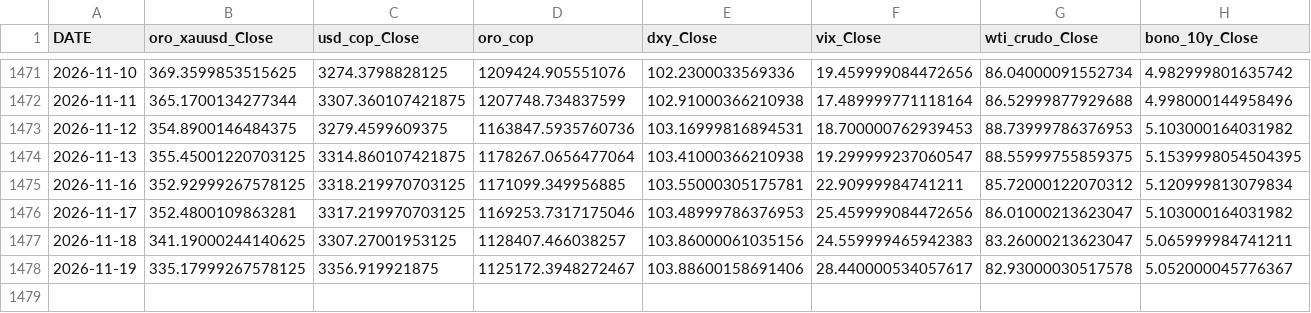
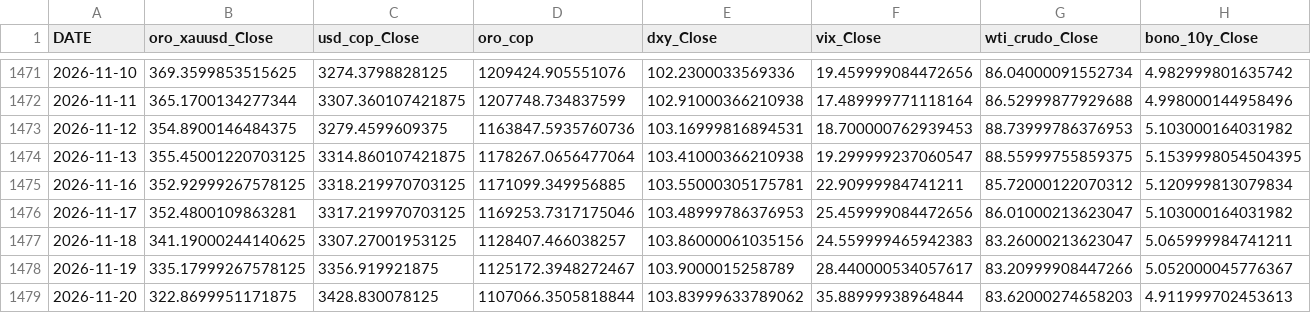
Before and after one commit to michaelsteven1299/proyecto_michael-, a CSV file: dashboard_data/historico.csv, drawn as a sheet; only a part is shown, gaps mark what is left out; rows hold the shown columns only; the diff names each change by its address in the sheet, - before the commit and + after, or states it on an @@ line.

```diff
--- a/dashboard_data/historico.csv
+++ b/dashboard_data/historico.csv
-E1478 (dxy_Close): 103.88600158691406
+E1478 (dxy_Close): 103.9000015258789
-G1478 (wti_crudo_Close): 82.93000030517578
+G1478 (wti_crudo_Close): 83.20999908447266
+row 1479: 2026-11-20 | 322.8699951171875 | 3428.830078125 | 1107066.3505818844 | 103.83999633789062 | 35.88999938964844 | 83.62000274658203 | 4.911999702453613
```
Also changed, not shown: dashboard_data/metricas_modelos.csv, dashboard_data/prediccion.csv, 6 other files.
